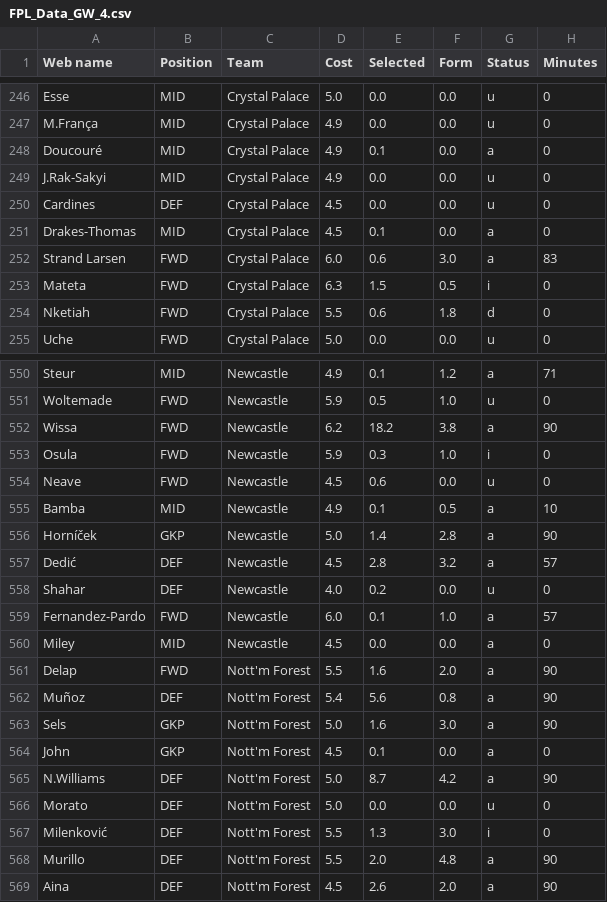
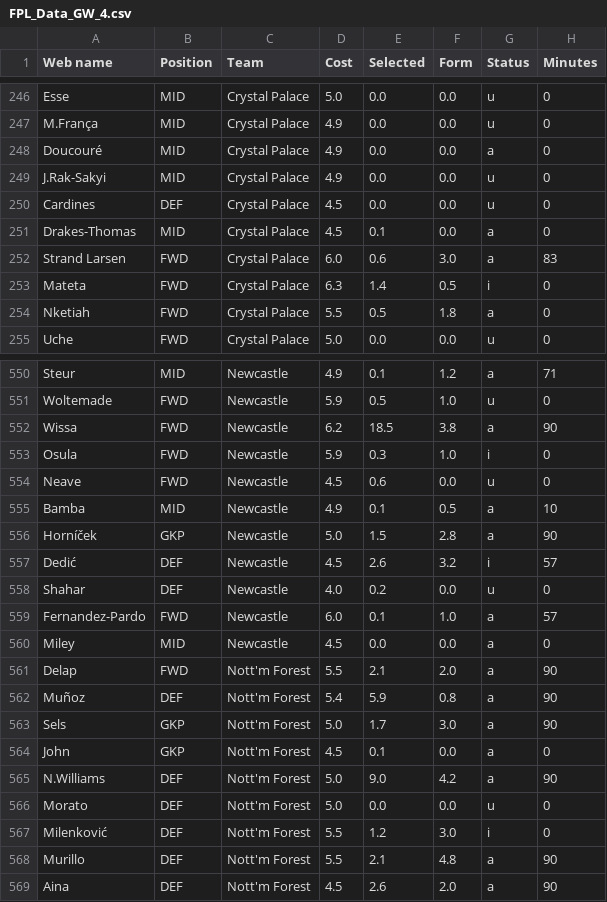
Before and after one commit to Dante777bm/fpl-data-collector, a CSV file: FPL_Data_2026-27/FPL_Data_GW_4.csv, drawn as a sheet; only a part is shown, gaps mark what is left out; the diff covers the shown part only; the diff names each change by its address in the sheet, - before the commit and + after, or states it on an @@ line.

```diff
--- a/FPL_Data_2026-27/FPL_Data_GW_4.csv
+++ b/FPL_Data_2026-27/FPL_Data_GW_4.csv
-E248 (Selected): 0.1
+E248 (Selected): 0.0
-E253 (Selected): 1.5
+E253 (Selected): 1.4
-E254 (Selected): 0.6
+E254 (Selected): 0.5
-G254 (Status): d
+G254 (Status): a
-E552 (Selected): 18.2
+E552 (Selected): 18.5
-E556 (Selected): 1.4
+E556 (Selected): 1.5
-E557 (Selected): 2.8
+E557 (Selected): 2.6
-G557 (Status): a
+G557 (Status): i
-E561 (Selected): 1.6
+E561 (Selected): 2.1
-E562 (Selected): 5.6
+E562 (Selected): 5.9
-E563 (Selected): 1.6
+E563 (Selected): 1.7
-E565 (Selected): 8.7
+E565 (Selected): 9.0
-E567 (Selected): 1.3
+E567 (Selected): 1.2
-E568 (Selected): 2.0
+E568 (Selected): 2.1
```
Also changed, not shown: 146 edited cells elsewhere in this file.
